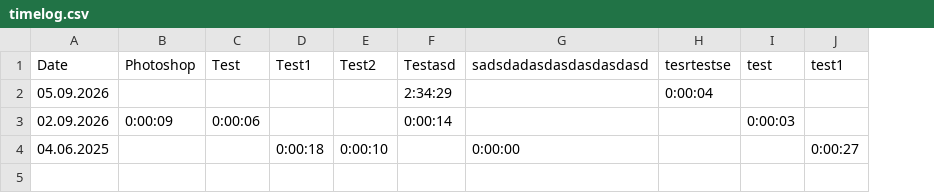
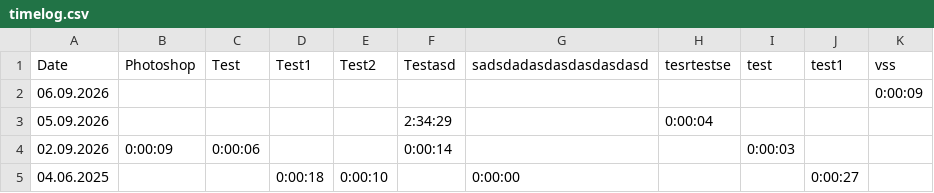
Before and after one commit to Wandvieh/WorkingHoursTimer, a CSV file: timelog.csv, drawn as a sheet; addresses are those after the commit; the diff names each change by its address in the sheet, - before the commit and + after, or states it on an @@ line.

```diff
--- a/timelog.csv
+++ b/timelog.csv
+column K (vss), empty
+row 2: 06.09.2026 |  |  |  |  |  |  |  |  |  | 0:00:09
```
Also changed, not shown: 3 other files.
